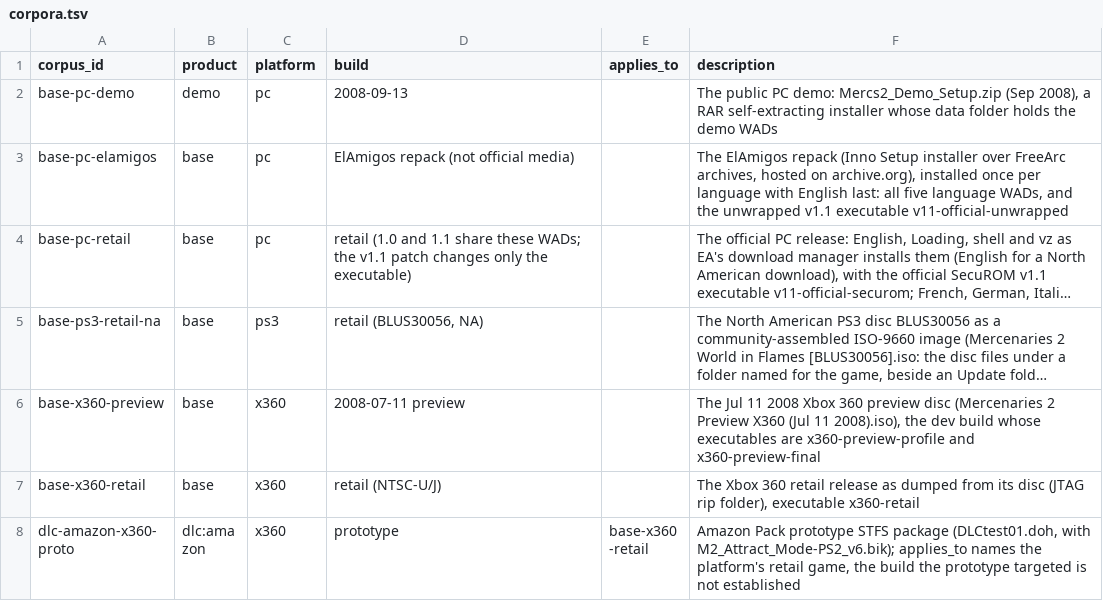
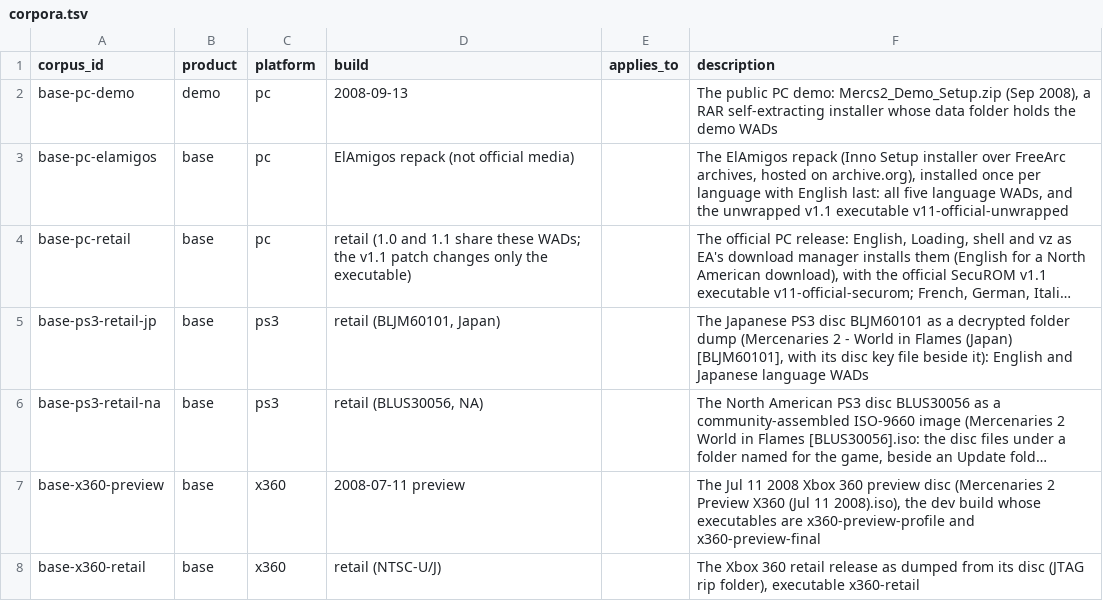
Before and after one commit to Mercenaries-Fan-Build/mercs2-wad-simulator, a TSV file: crates/mercs2_exemap/data/corpora.tsv, drawn as a sheet; only a part is shown; the shorter side is filled out with more unchanged rows; long unchanged cells end in …; the diff names each change by its address in the sheet, - before the commit and + after, or states it on an @@ line.

Commit message:
corpora.tsv: the PS3 Japanese disc BLJM60101
54753622+headless-rebase@users.noreply.github.com

```diff
--- a/crates/mercs2_exemap/data/corpora.tsv
+++ b/crates/mercs2_exemap/data/corpora.tsv
+row 5: base-ps3-retail-jp | base | ps3 | retail (BLJM60101, Japan) |  | The Japanese PS3 disc BLJM60101 as a decrypted folder dump (Mercenaries 2 - World in Flames (Japan) [BLJM60101], with its disc key file beside it): English and Japanese language WADs
```
